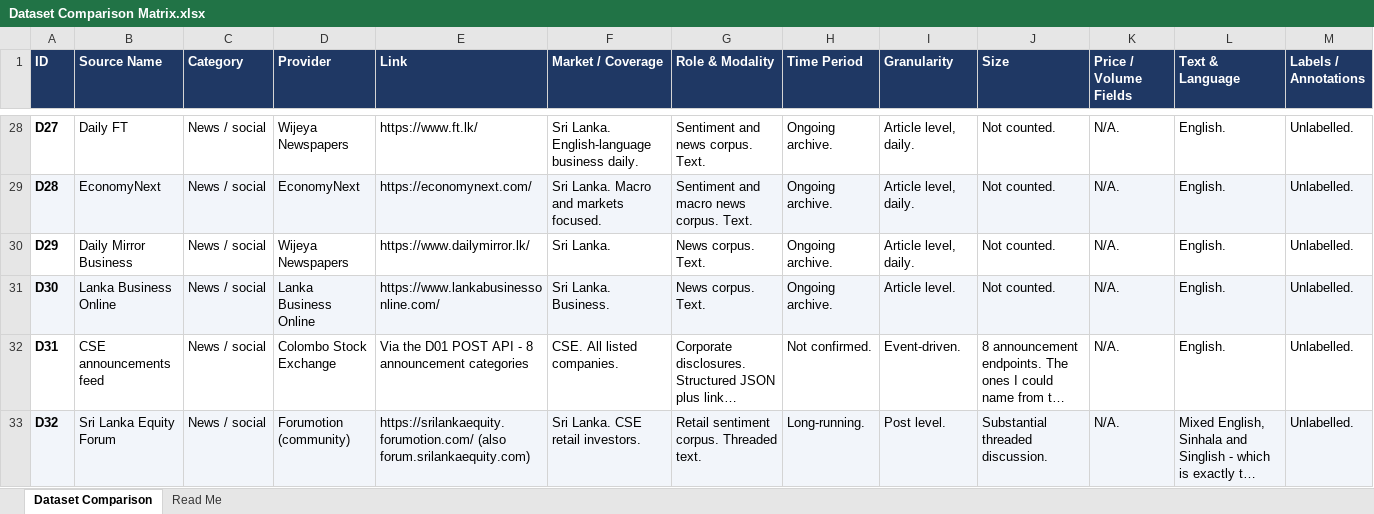
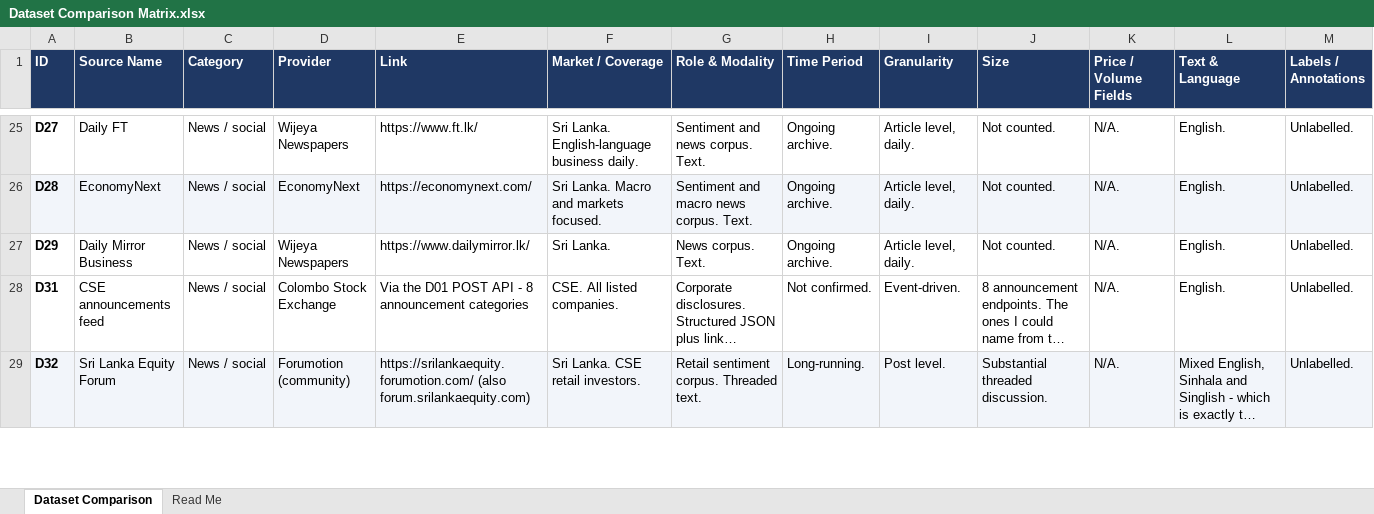
Before and after one commit to Shaahid02/my-obsidian-vault, an Excel workbook: FYP/Matrices/Dataset Comparison Matrix.xlsx, sheet Dataset Comparison, drawn as a sheet; only a part is shown, gaps mark what is left out; long unchanged cells end in …; values as stored, in another font and other column widths than the file's, no borders; rows hold the shown columns only; the diff covers the shown part only; the diff names each change by its address in the sheet, - before the commit and + after, or states it on an @@ line.

```diff
--- a/FYP/Matrices/Dataset Comparison Matrix.xlsx (sheet Dataset Comparison)
+++ b/FYP/Matrices/Dataset Comparison Matrix.xlsx (sheet Dataset Comparison)
-row 31: D30 | Lanka Business Online | News / social | Lanka Business Online | https://www.lankabusinessonline.com/ | Sri Lanka. Business. | News corpus. Text. | Ongoing archive. | Article level. | Not counted. | N/A. | English. | Unlabelled.
```
Also changed, not shown: 4 removed rows elsewhere in this sheet, sheet Read Me, 1 other file.
